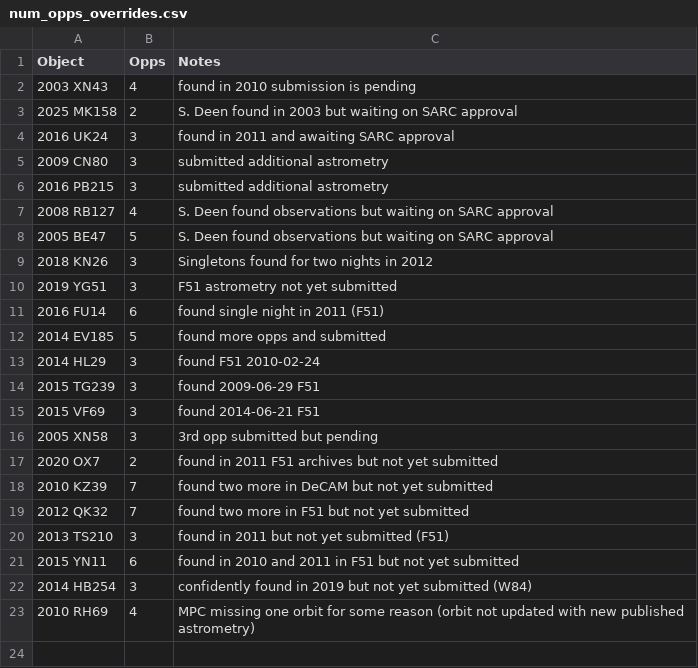
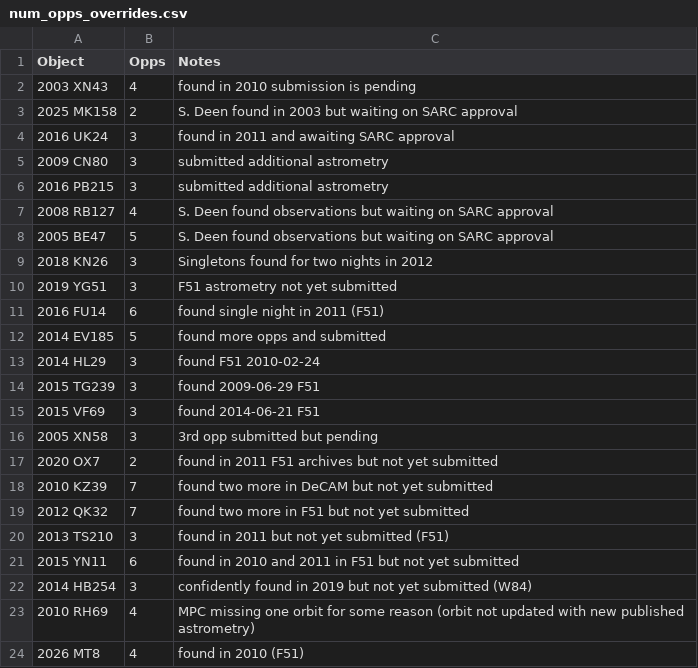
Before and after one commit to AstML/ActivitySCOPE, a CSV file: num_opps_overrides.csv, drawn as a sheet; the diff names each change by its address in the sheet, - before the commit and + after, or states it on an @@ line.

```diff
--- a/num_opps_overrides.csv
+++ b/num_opps_overrides.csv
+row 24: 2026 MT8 | 4 | found in 2010 (F51)
```
Also changed, not shown: absolute magnitude fixes.csv, filter out unless updated.csv, 1 other file.
